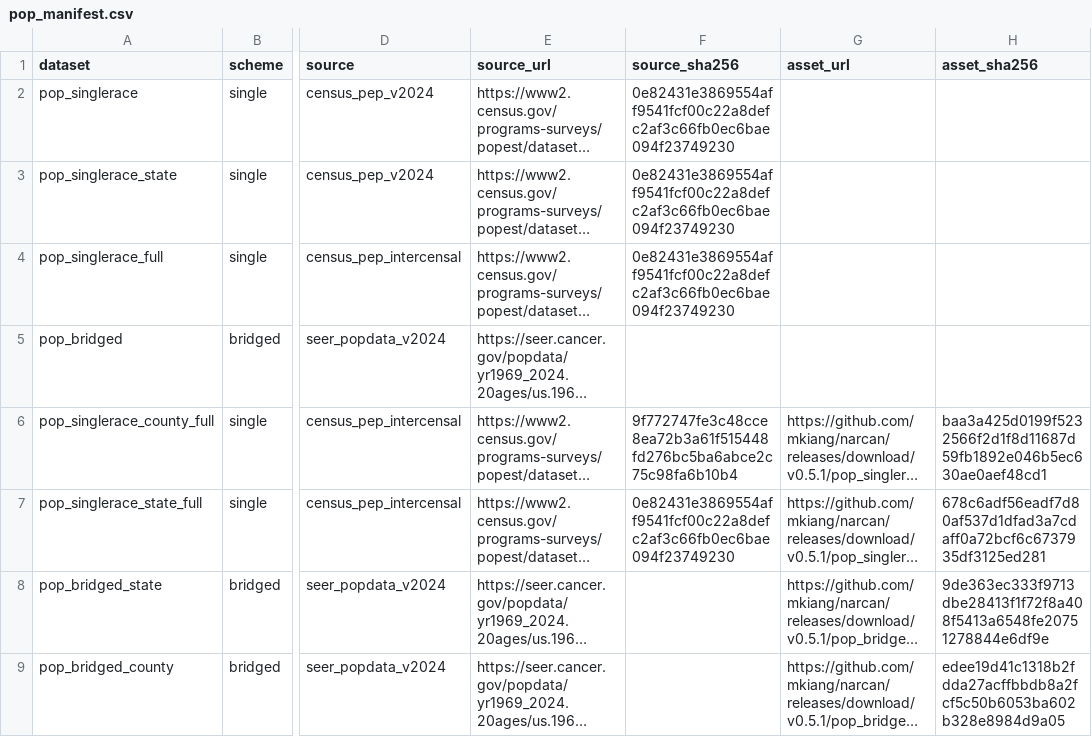
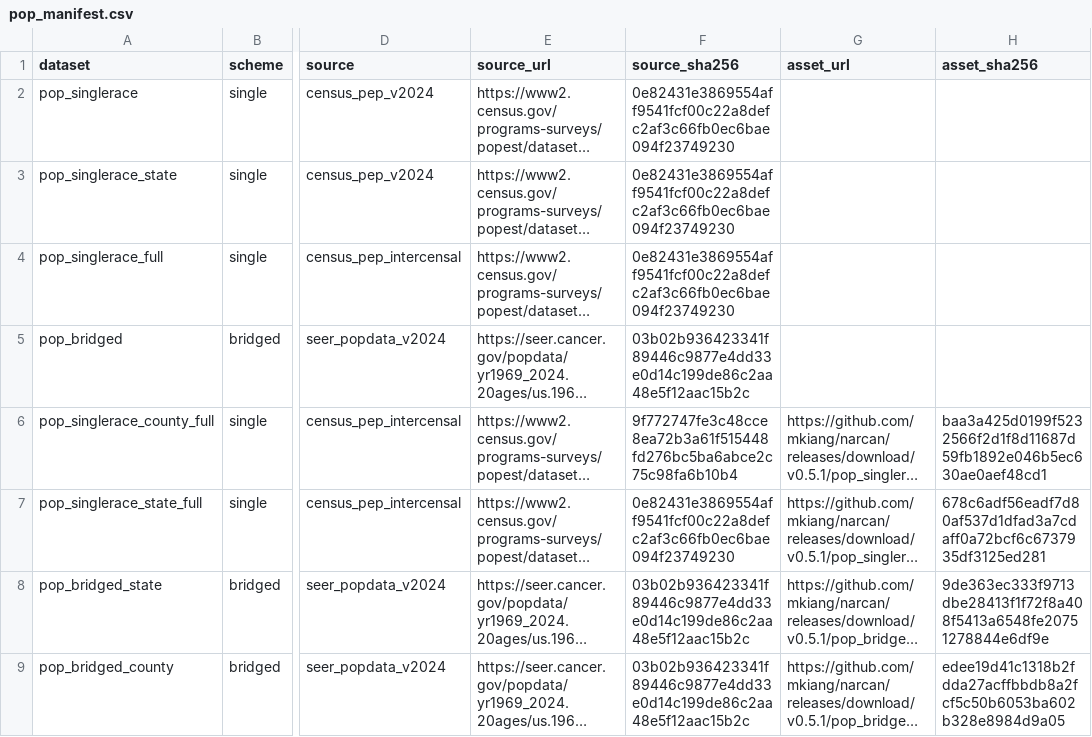
Before and after one commit to mkiang/narcan, a CSV file: inst/extdata/pop_manifest.csv, drawn as a sheet; only a part is shown, gaps mark what is left out; long unchanged cells end in …; the diff names each change by its address in the sheet, - before the commit and + after, or states it on an @@ line.

```diff
--- a/inst/extdata/pop_manifest.csv
+++ b/inst/extdata/pop_manifest.csv
-F5 (source_sha256): (empty)
+F5 (source_sha256): 03b02b936423341f89446c9877e4dd33e0d14c199de86c2aa48e5f12aac15b2c
-F8:F9 (source_sha256): (empty)
+F8:F9 (source_sha256): 03b02b936423341f89446c9877e4dd33e0d14c199de86c2aa48e5f12aac15b2c
```
Also changed, not shown: 51 other files.
